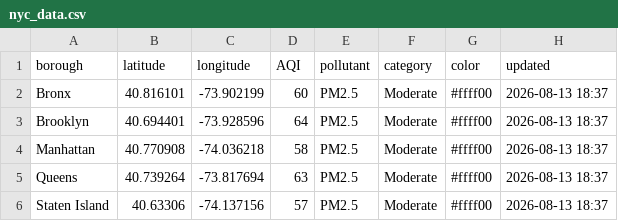
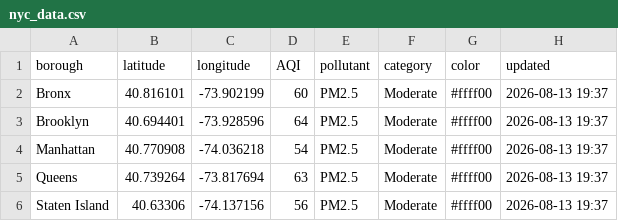
Before and after one commit to somaiyahhafeez/nyc-aqi-map, a CSV file: nyc_data.csv, drawn as a sheet.

```diff
--- a/nyc_data.csv
+++ b/nyc_data.csv
@@ -1,6 +1,6 @@
 borough,latitude,longitude,AQI,pollutant,category,color,updated
-Bronx,40.816101,-73.902199,60,PM2.5,Moderate,#ffff00,2026-08-13 18:37
-Brooklyn,40.694401,-73.928596,64,PM2.5,Moderate,#ffff00,2026-08-13 18:37
-Manhattan,40.770908,-74.036218,58,PM2.5,Moderate,#ffff00,2026-08-13 18:37
-Queens,40.739264,-73.817694,63,PM2.5,Moderate,#ffff00,2026-08-13 18:37
-Staten Island,40.63306,-74.137156,57,PM2.5,Moderate,#ffff00,2026-08-13 18:37
+Bronx,40.816101,-73.902199,60,PM2.5,Moderate,#ffff00,2026-08-13 19:37
+Brooklyn,40.694401,-73.928596,64,PM2.5,Moderate,#ffff00,2026-08-13 19:37
+Manhattan,40.770908,-74.036218,54,PM2.5,Moderate,#ffff00,2026-08-13 19:37
+Queens,40.739264,-73.817694,63,PM2.5,Moderate,#ffff00,2026-08-13 19:37
+Staten Island,40.63306,-74.137156,56,PM2.5,Moderate,#ffff00,2026-08-13 19:37
```
Also changed, not shown: data.csv.
